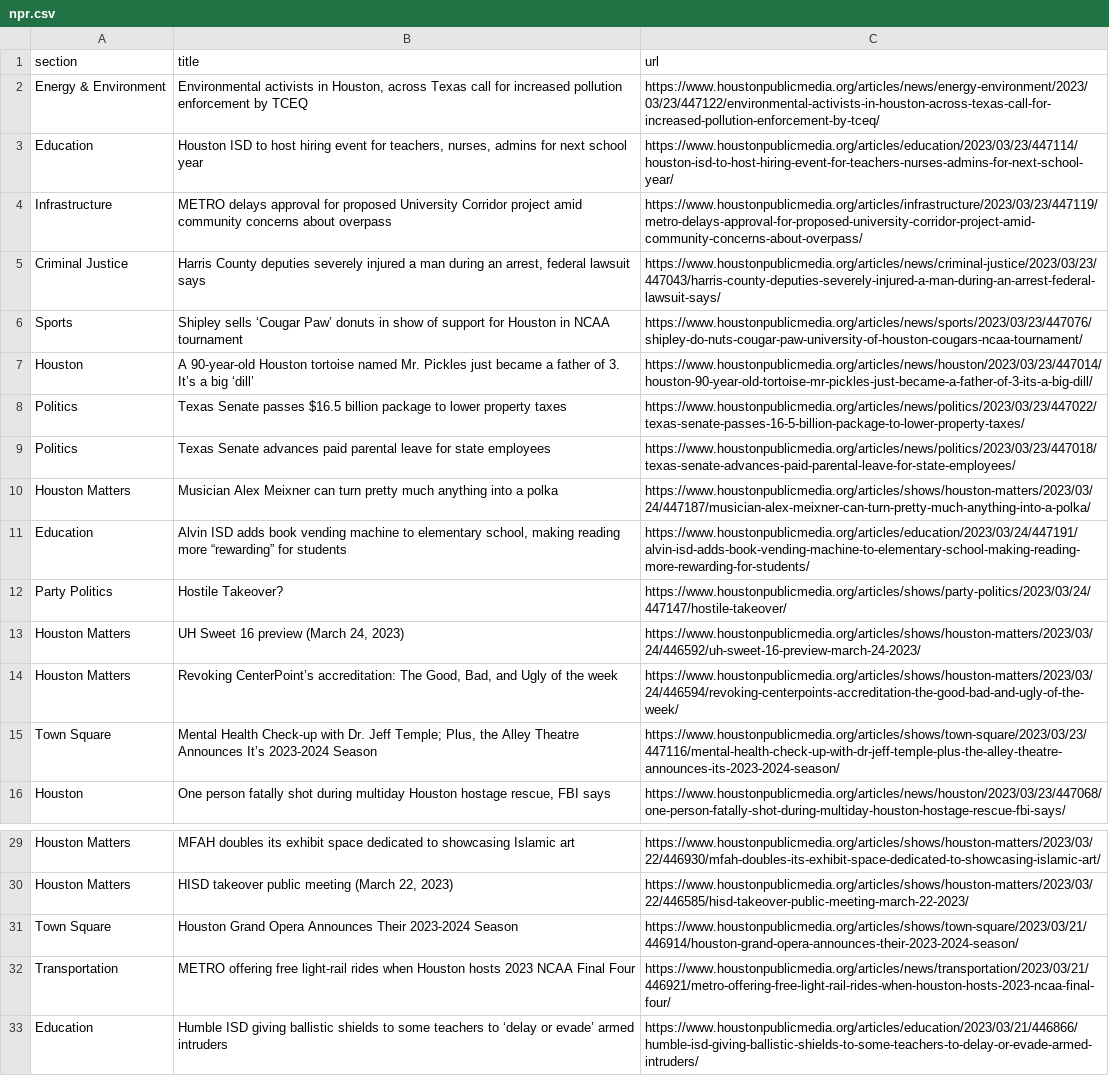
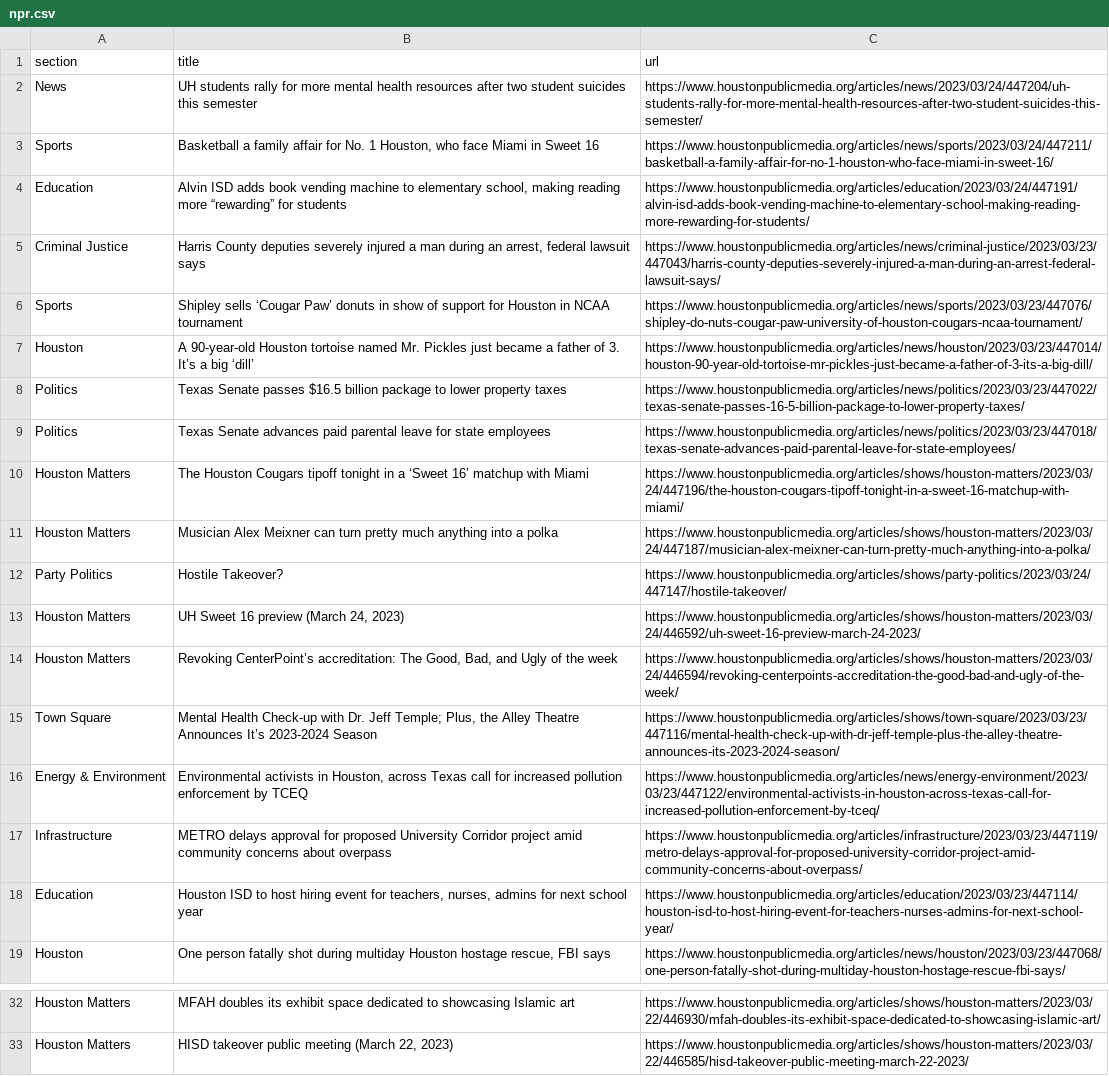
Before and after one commit to AngelineJCQ/aoto-scraper, a CSV file: npr.csv, drawn as a sheet; only a part is shown, gaps mark what is left out.

```diff
--- a/npr.csv
+++ b/npr.csv
@@ -1,5 +1,5 @@
 section,title,url
-Energy & Environment,"Environmental activists in Houston, across Texas call for increased pollution enforcement by TCEQ",https://www.houstonpublicmedia.org/articles/news/energy-environment/2023/03/23/447122/environmental-activists-in-houston-across-texas-call-for-increased-pollution-enforcement-by-tceq/
-Education,"Houston ISD to host hiring event for teachers, nurses, admins for next school year",https://www.houstonpublicmedia.org/articles/education/2023/03/23/447114/houston-isd-to-host-hiring-event-for-teachers-nurses-admins-for-next-school-year/
-Infrastructure,METRO delays approval for proposed University Corridor project amid community concerns about overpass,https://www.houstonpublicmedia.org/articles/infrastructure/2023/03/23/447119/metro-delays-approval-for-proposed-university-corridor-project-amid-community-concerns-about-overpass/
+News,UH students rally for more mental health resources after two student suicides this semester,https://www.houstonpublicmedia.org/articles/news/2023/03/24/447204/uh-students-rally-for-more-mental-health-resources-after-two-student-suicides-this-semester/
+Sports,"Basketball a family affair for No. 1 Houston, who face Miami in Sweet 16",https://www.houstonpublicmedia.org/articles/news/sports/2023/03/24/447211/basketball-a-family-affair-for-no-1-houston-who-face-miami-in-sweet-16/
+Education,"Alvin ISD adds book vending machine to elementary school, making reading more “rewarding” for students",https://www.houstonpublicmedia.org/articles/education/2023/03/24/447191/alvin-isd-adds-book-vending-machine-to-elementary-school-making-reading-more-rewarding-for-students/
 Criminal Justice,"Harris County deputies severely injured a man during an arrest, federal lawsuit says",https://www.houstonpublicmedia.org/articles/news/criminal-justice/2023/03/23/447043/harris-county-deputies-severely-injured-a-man-during-an-arrest-federal-lawsuit-says/
@@ -9,4 +9,4 @@ Politics,Texas Senate passes $16.5 billion package to lower property taxes,https
 Politics,Texas Senate advances paid parental leave for state employees,https://www.houstonpublicmedia.org/articles/news/politics/2023/03/23/447018/texas-senate-advances-paid-parental-leave-for-state-employees/
+Houston Matters,The Houston Cougars tipoff tonight in a ‘Sweet 16’ matchup with Miami,https://www.houstonpublicmedia.org/articles/shows/houston-matters/2023/03/24/447196/the-houston-cougars-tipoff-tonight-in-a-sweet-16-matchup-with-miami/
 Houston Matters,Musician Alex Meixner can turn pretty much anything into a polka,https://www.houstonpublicmedia.org/articles/shows/houston-matters/2023/03/24/447187/musician-alex-meixner-can-turn-pretty-much-anything-into-a-polka/
-Education,"Alvin ISD adds book vending machine to elementary school, making reading more “rewarding” for students",https://www.houstonpublicmedia.org/articles/education/2023/03/24/447191/alvin-isd-adds-book-vending-machine-to-elementary-school-making-reading-more-rewarding-for-students/
 Party Politics,Hostile Takeover?,https://www.houstonpublicmedia.org/articles/shows/party-politics/2023/03/24/447147/hostile-takeover/
@@ -15,2 +15,5 @@ Houston Matters,"Revoking CenterPoint’s accreditation: The Good, Bad, and Ugly
 Town Square,"Mental Health Check-up with Dr. Jeff Temple; Plus, the Alley Theatre Announces It’s 2023-2024 Season",https://www.houstonpublicmedia.org/articles/shows/town-square/2023/03/23/447116/mental-health-check-up-with-dr-jeff-temple-plus-the-alley-theatre-announces-its-2023-2024-season/
+Energy & Environment,"Environmental activists in Houston, across Texas call for increased pollution enforcement by TCEQ",https://www.houstonpublicmedia.org/articles/news/energy-environment/2023/03/23/447122/environmental-activists-in-houston-across-texas-call-for-increased-pollution-enforcement-by-tceq/
+Infrastructure,METRO delays approval for proposed University Corridor project amid community concerns about overpass,https://www.houstonpublicmedia.org/articles/infrastructure/2023/03/23/447119/metro-delays-approval-for-proposed-university-corridor-project-amid-community-concerns-about-overpass/
+Education,"Houston ISD to host hiring event for teachers, nurses, admins for next school year",https://www.houstonpublicmedia.org/articles/education/2023/03/23/447114/houston-isd-to-host-hiring-event-for-teachers-nurses-admins-for-next-school-year/
 Houston,"One person fatally shot during multiday Houston hostage rescue, FBI says",https://www.houstonpublicmedia.org/articles/news/houston/2023/03/23/447068/one-person-fatally-shot-during-multiday-houston-hostage-rescue-fbi-says/
@@ -30,4 +33 @@ Houston Matters,MFAH doubles its exhibit space dedicated to showcasing Islamic a
 Houston Matters,"HISD takeover public meeting (March 22, 2023)",https://www.houstonpublicmedia.org/articles/shows/houston-matters/2023/03/22/446585/hisd-takeover-public-meeting-march-22-2023/
-Town Square,Houston Grand Opera Announces Their 2023-2024 Season,https://www.houstonpublicmedia.org/articles/shows/town-square/2023/03/21/446914/houston-grand-opera-announces-their-2023-2024-season/
-Transportation,METRO offering free light-rail rides when Houston hosts 2023 NCAA Final Four,https://www.houstonpublicmedia.org/articles/news/transportation/2023/03/21/446921/metro-offering-free-light-rail-rides-when-houston-hosts-2023-ncaa-final-four/
-Education,Humble ISD giving ballistic shields to some teachers to ‘delay or evade’ armed intruders,https://www.houstonpublicmedia.org/articles/education/2023/03/21/446866/humble-isd-giving-ballistic-shields-to-some-teachers-to-delay-or-evade-armed-intruders/
```
